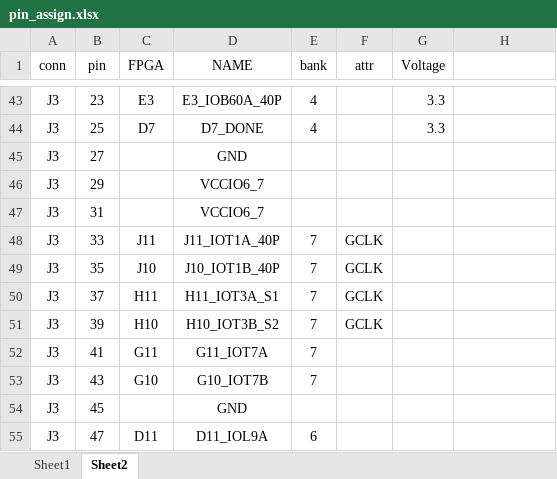
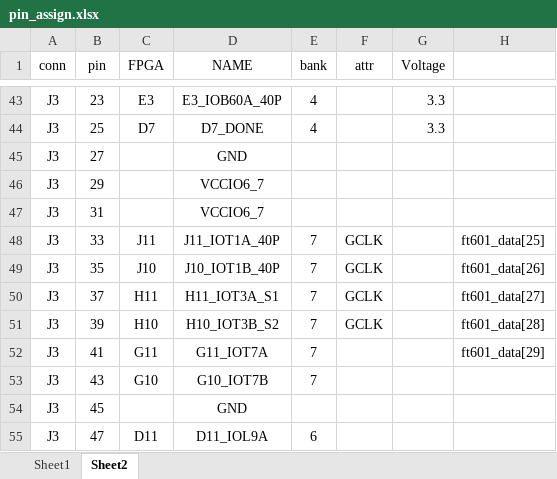
Before and after one commit to ryuz/rtcl-tp25k-usb3-pcb, an Excel workbook: doc/pin_assign.xlsx, sheet Sheet2, drawn as a sheet; only a part is shown, gaps mark what is left out; values as stored, in another font and other column widths than the file's, no borders; the diff covers the shown part only; the diff names each change by its address in the sheet, - before the commit and + after, or states it on an @@ line.

```diff
--- a/doc/pin_assign.xlsx (sheet Sheet2)
+++ b/doc/pin_assign.xlsx (sheet Sheet2)
-H48: (empty)
+H48: ft601_data[25]
-H49: (empty)
+H49: ft601_data[26]
-H50: (empty)
+H50: ft601_data[27]
-H51: (empty)
+H51: ft601_data[28]
-H52: (empty)
+H52: ft601_data[29]
```
Also changed, not shown: 40 edited cells elsewhere in this sheet, formulas that keep their value, 4 other files.
